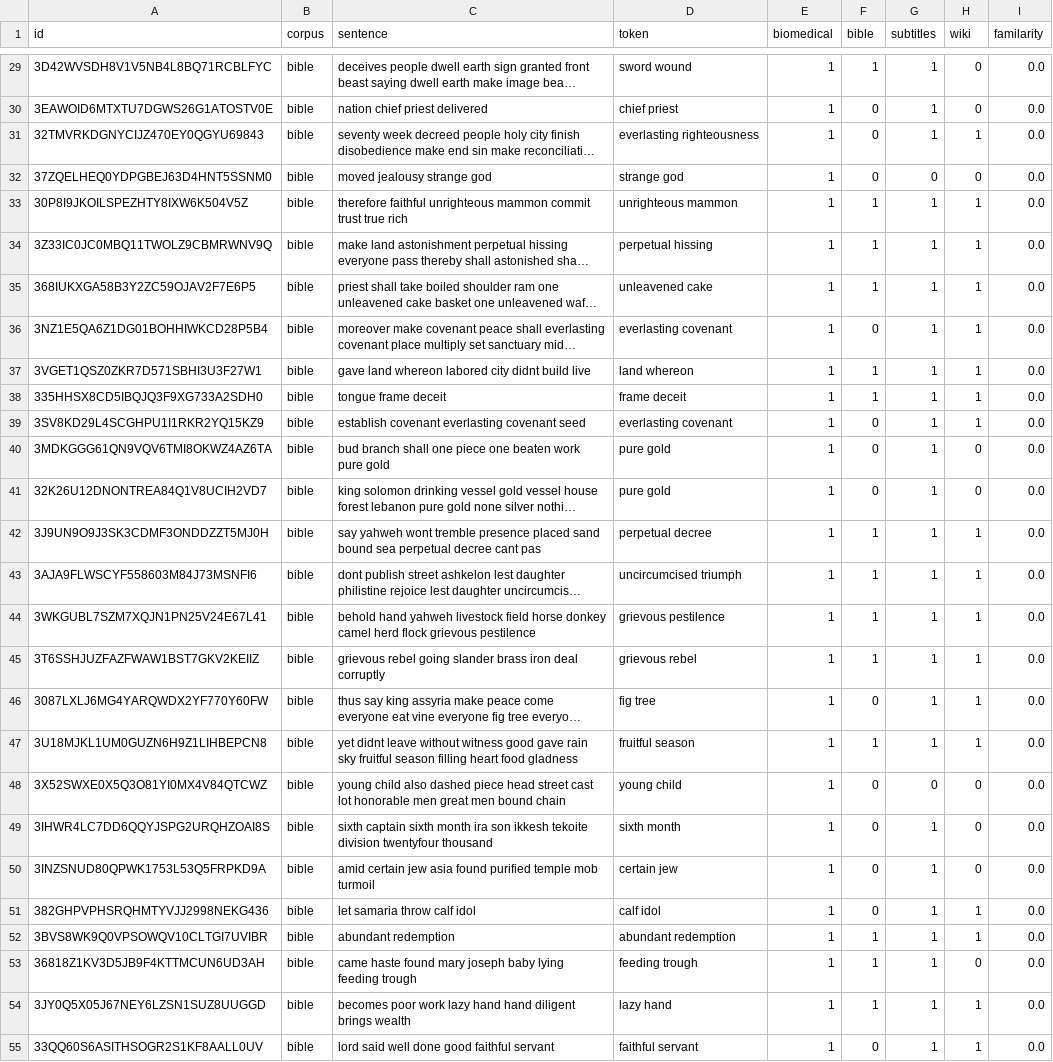
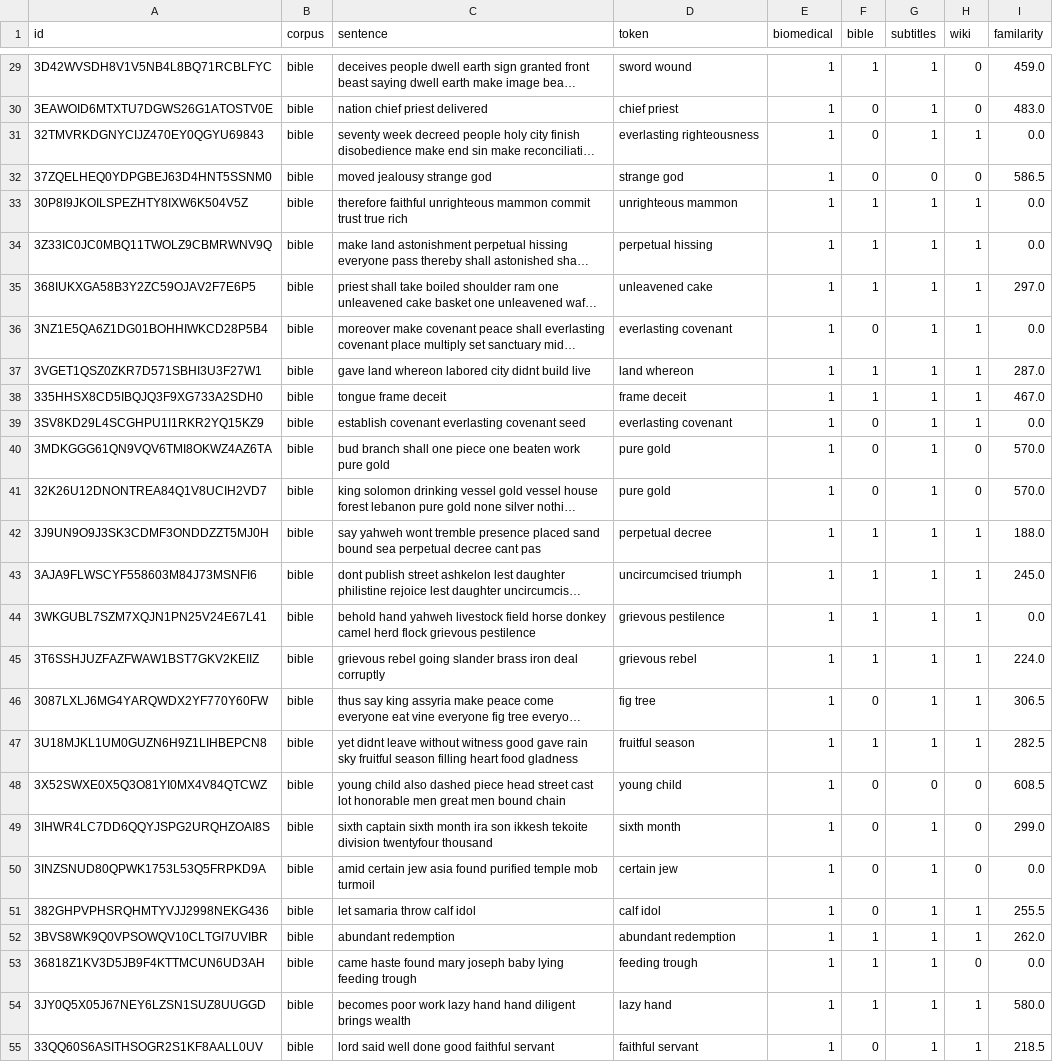
Before and after one commit to hvarS/CS60075-Team28-Semeval-Task-1, a CSV file: data/added_corpus_presence/lcp_multi_test_preprocessed.csv, drawn as a sheet; only a part is shown, gaps mark what is left out; long unchanged cells end in …; the diff covers the shown part only; the diff names each change by its address in the sheet, - before the commit and + after, or states it on an @@ line.

```diff
--- a/data/added_corpus_presence/lcp_multi_test_preprocessed.csv
+++ b/data/added_corpus_presence/lcp_multi_test_preprocessed.csv
-I29 (familarity): 0.0
+I29 (familarity): 459.0
-I30 (familarity): 0.0
+I30 (familarity): 483.0
-I32 (familarity): 0.0
+I32 (familarity): 586.5
-I35 (familarity): 0.0
+I35 (familarity): 297.0
-I37 (familarity): 0.0
+I37 (familarity): 287.0
-I38 (familarity): 0.0
+I38 (familarity): 467.0
-I40:I41 (familarity): 0.0
+I40:I41 (familarity): 570.0
-I42 (familarity): 0.0
+I42 (familarity): 188.0
-I43 (familarity): 0.0
+I43 (familarity): 245.0
-I45 (familarity): 0.0
+I45 (familarity): 224.0
-I46 (familarity): 0.0
+I46 (familarity): 306.5
-I47 (familarity): 0.0
+I47 (familarity): 282.5
-I48 (familarity): 0.0
+I48 (familarity): 608.5
-I49 (familarity): 0.0
+I49 (familarity): 299.0
-I51 (familarity): 0.0
+I51 (familarity): 255.5
-I52 (familarity): 0.0
+I52 (familarity): 262.0
-I54 (familarity): 0.0
+I54 (familarity): 580.0
-I55 (familarity): 0.0
+I55 (familarity): 218.5
```
Also changed, not shown: 79 edited cells elsewhere in this file, data/added_corpus_presence/lcp_multi_train_preprocessed.csv, data/added_corpus_presence/lcp_single_test_preprocessed.csv, 1 other file.
